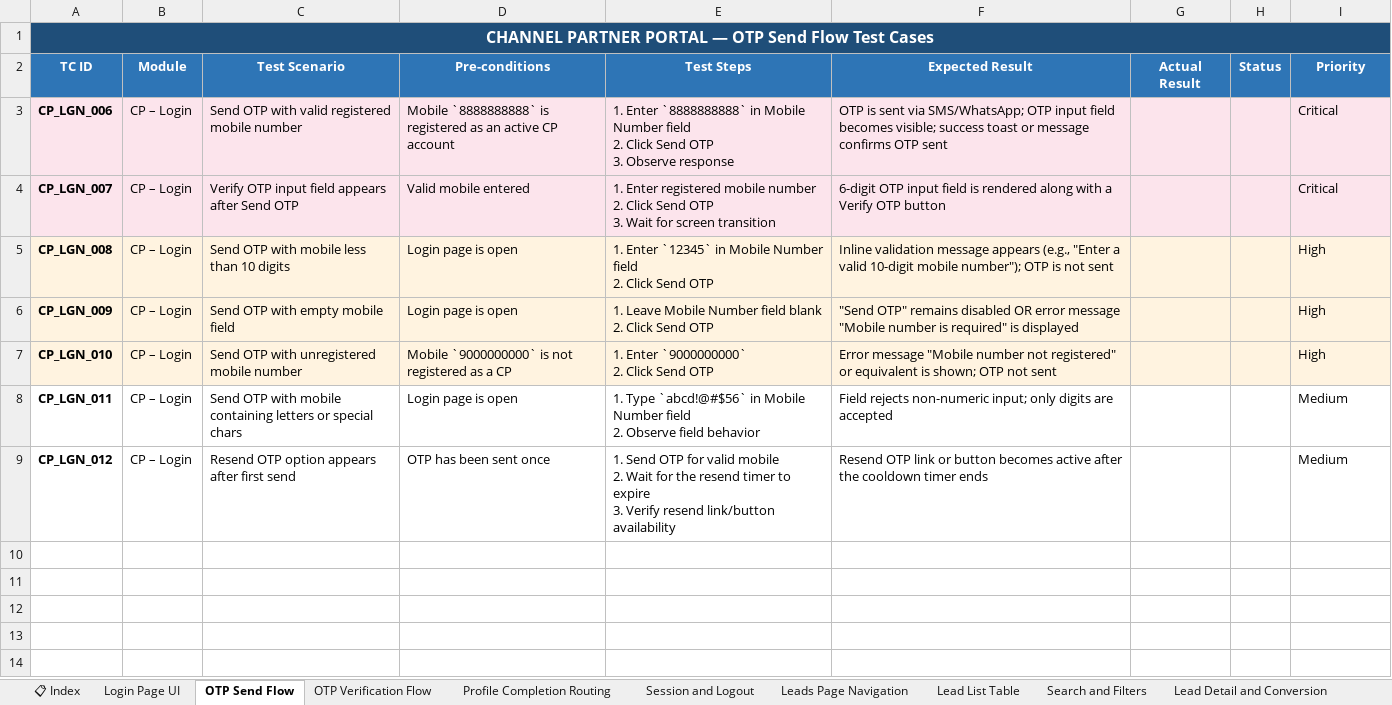
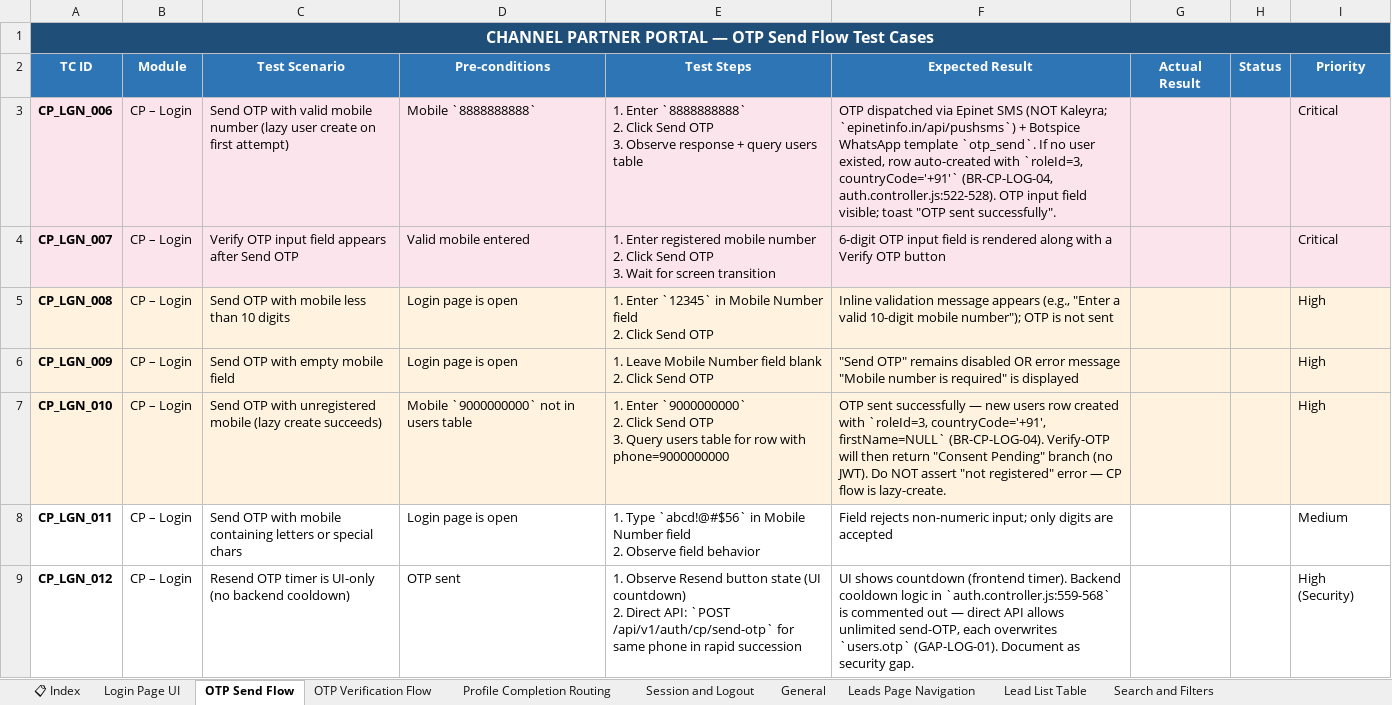
Before and after one commit to Anjalijha2/AI-Automation-hoabl, an Excel workbook: manual-qa-repository/07-execution/TestCases-CPPortal.xlsx, sheet OTP Send Flow, drawn as a sheet; values as stored, in another font and other column widths than the file's, no borders; ↵ is a line break in a cell; the diff names each change by its address in the sheet, - before the commit and + after, or states it on an @@ line.

```diff
--- a/manual-qa-repository/07-execution/TestCases-CPPortal.xlsx (sheet OTP Send Flow)
+++ b/manual-qa-repository/07-execution/TestCases-CPPortal.xlsx (sheet OTP Send Flow)
+sheet tab: General
-C3 (Test Scenario): …with valid registered mobile number
+C3 (Test Scenario): …with valid mobile number (lazy user create on first attempt)
-D3 (Pre-conditions): Mobile `8888888888` is registered as an active CP account
+D3 (Pre-conditions): Mobile `8888888888`
-E3 (Test Steps): …Enter `8888888888` in Mobile Number field ↵ 2. Click Send OTP ↵ 3. Observe response
+E3 (Test Steps): …Enter `8888888888` ↵ 2. Click Send OTP ↵ 3. Observe response + query users table
-F3 (Expected Result): OTP is sent via SMS/WhatsApp; OTP input field becomes visible; success toast or message confirms OTP sent
+F3 (Expected Result): OTP dispatched via Epinet SMS (NOT Kaleyra; `epinetinfo.in/api/pushsms`) + Botspice WhatsApp template `otp_send`. If no user existed, row auto-created with `roleId=3, countryCode='+91'` (BR-CP-LOG-04, auth.controller.js:522-528). OTP input field visible; toast "OTP sent successfully".
-C7 (Test Scenario): …unregistered mobile number
+C7 (Test Scenario): …unregistered mobile (lazy create succeeds)
-D7 (Pre-conditions): Mobile `9000000000` is not registered as a CP
+D7 (Pre-conditions): Mobile `9000000000` not in users table
-E7 (Test Steps): …Send OTP
+E7 (Test Steps): …Send OTP ↵ 3. Query users table for row with phone=9000000000
-F7 (Expected Result): Error message "Mobile number not registered" or equivalent is shown; OTP not sent
+F7 (Expected Result): OTP sent successfully — new users row created with `roleId=3, countryCode='+91', firstName=NULL` (BR-CP-LOG-04). Verify-OTP will then return "Consent Pending" branch (no JWT). Do NOT assert "not registered" error — CP flow is lazy-create.
-C9 (Test Scenario): Resend OTP option appears after first send
+C9 (Test Scenario): Resend OTP timer is UI-only (no backend cooldown)
-D9 (Pre-conditions): OTP has been sent once
+D9 (Pre-conditions): OTP sent
-E9 (Test Steps): 1. Send OTP for valid mobile ↵ 2. Wait for the resend timer to expire ↵ 3. Verify resend link/button availability
+E9 (Test Steps): 1. Observe Resend button state (UI countdown) ↵ 2. Direct API: `POST /api/v1/auth/cp/send-otp` for same phone in rapid succession
-F9 (Expected Result): Resend OTP link or button becomes active after the cooldown timer ends
+F9 (Expected Result): UI shows countdown (frontend timer). Backend cooldown logic in `auth.controller.js:559-568` is commented out — direct API allows unlimited send-OTP, each overwrites `users.otp` (GAP-LOG-01). Document as security gap.
-I9 (Priority): Medium
+I9 (Priority): High (Security)
```
Also changed, not shown: sheet 📋 Index, sheet Session and Logout, sheet OTP Verification Flow, sheet Edit Request Flow, sheet Sharing and Content Source, sheet Submission and Duplicates, 5 more sheets, other sheet tabs, manual-qa-repository/07-execution/TestCases-AdminPortal.xlsx, manual-qa-repository/07-execution/TestCases-BuyerPortal.xlsx, 2 other files.
